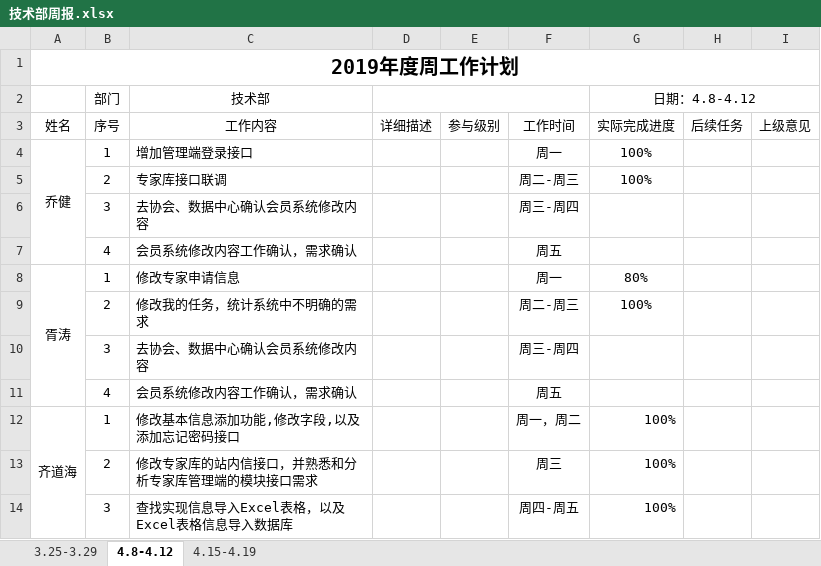
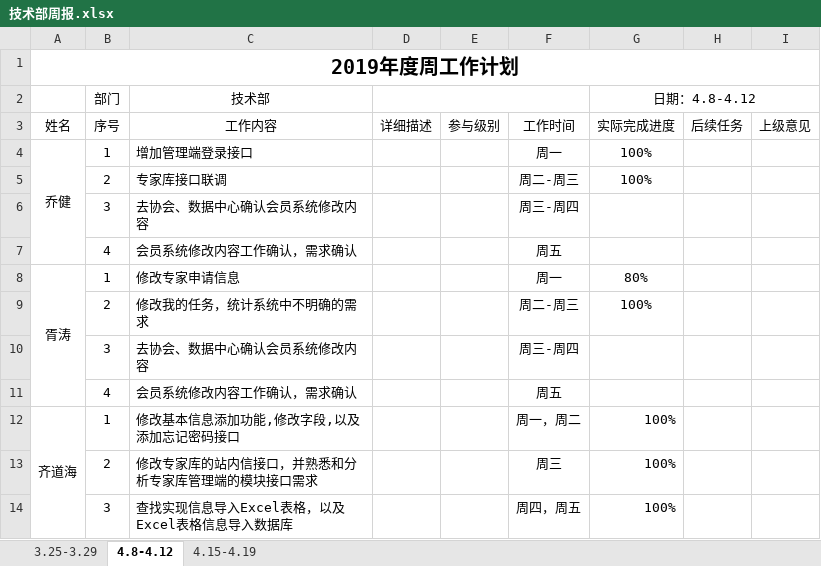
Before and after one commit to qiaojian0907/weekReport, an Excel workbook: 技术部周报.xlsx, sheet 4.8-4.12, drawn as a sheet; values as stored, in another font and other column widths than the file's, no borders; the diff names each change by its address in the sheet, - before the commit and + after, or states it on an @@ line.

Commit message:
周报

```diff
--- a/技术部周报.xlsx (sheet 4.8-4.12)
+++ b/技术部周报.xlsx (sheet 4.8-4.12)
-F14: 周四-周五
+F14: 周四，周五
```
